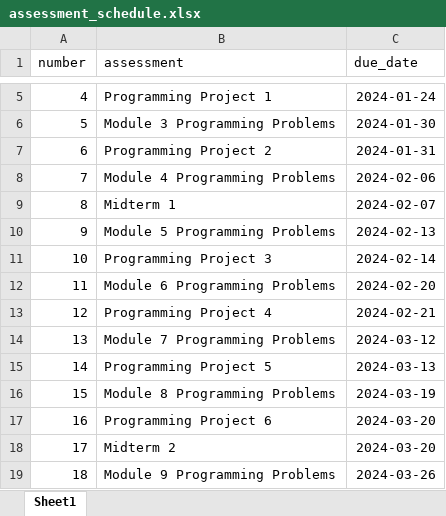
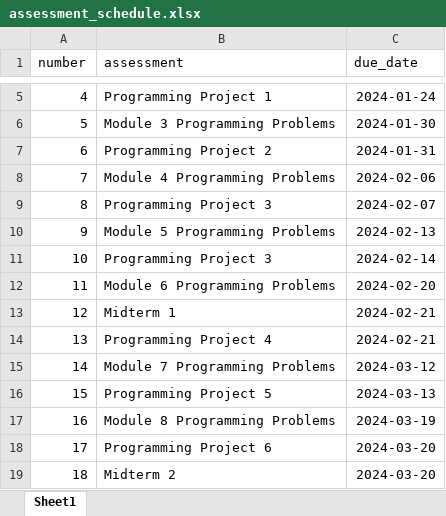
Before and after one commit to xinchenyu/csc110-spring2025, an Excel workbook: assessment_schedule.xlsx, sheet Sheet1, drawn as a sheet; only a part is shown, gaps mark what is left out; the shorter side is filled out with more unchanged rows; values as stored, in another font and other column widths than the file's, no borders; addresses are those after the commit; the diff names each change by its address in the sheet, - before the commit and + after, or states it on an @@ line.

Commit message:
moved dates around, pushed midterm to week 6

```diff
--- a/assessment_schedule.xlsx (sheet Sheet1)
+++ b/assessment_schedule.xlsx (sheet Sheet1)
-B9 (assessment): Midterm 1
+B9 (assessment): Programming Project 3
+row 13: 12 | Midterm 1 | 2024-02-21
@@ column A (number) renumbered from row 14 down @@
```
Also changed, not shown: schedule.xlsx, 10 other files.
